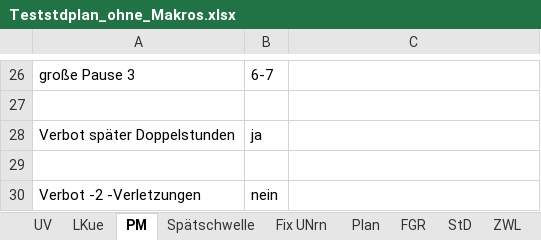
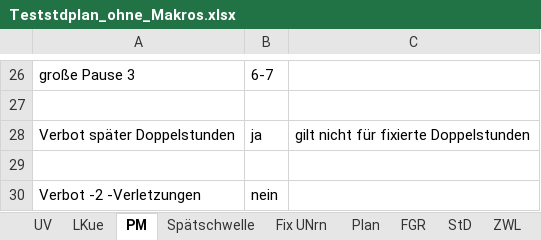
Before and after one commit to Ansgar13/Stundenplanprogramm, an Excel workbook: Teststdplan_ohne_Makros.xlsx, sheet PM, drawn as a sheet; only a part is shown, gaps mark what is left out; values as stored, in another font and other column widths than the file's, no borders; the diff names each change by its address in the sheet, - before the commit and + after, or states it on an @@ line.

Commit message:
Add files via upload

```diff
--- a/Teststdplan_ohne_Makros.xlsx (sheet PM)
+++ b/Teststdplan_ohne_Makros.xlsx (sheet PM)
-C28: (empty)
+C28: gilt nicht für fixierte Doppelstunden
```
